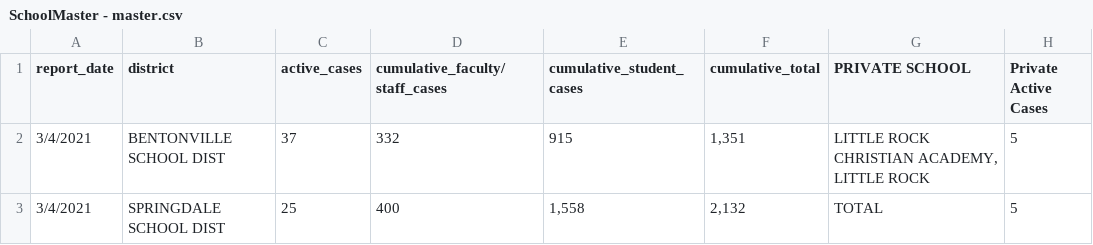
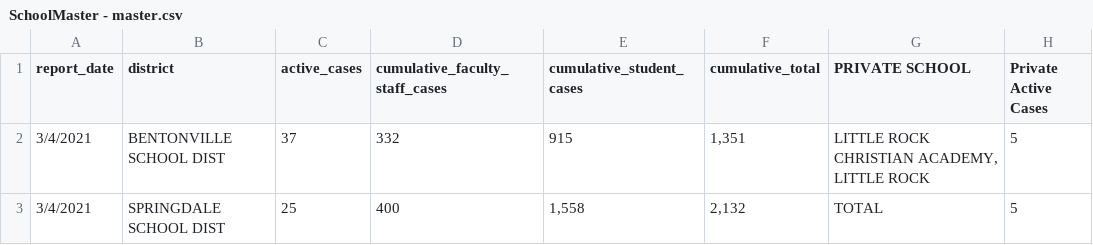
Before and after one commit to ravibrock/per-capita-school-data, a CSV file: SchoolMaster - master.csv, drawn as a sheet; only a part is shown; the diff names each change by its address in the sheet, - before the commit and + after, or states it on an @@ line.

Commit message:
Update SchoolMaster - master.csv

```diff
--- a/SchoolMaster - master.csv
+++ b/SchoolMaster - master.csv
-D1: cumulative_faculty/staff_cases
+D1: cumulative_faculty_staff_cases
```
